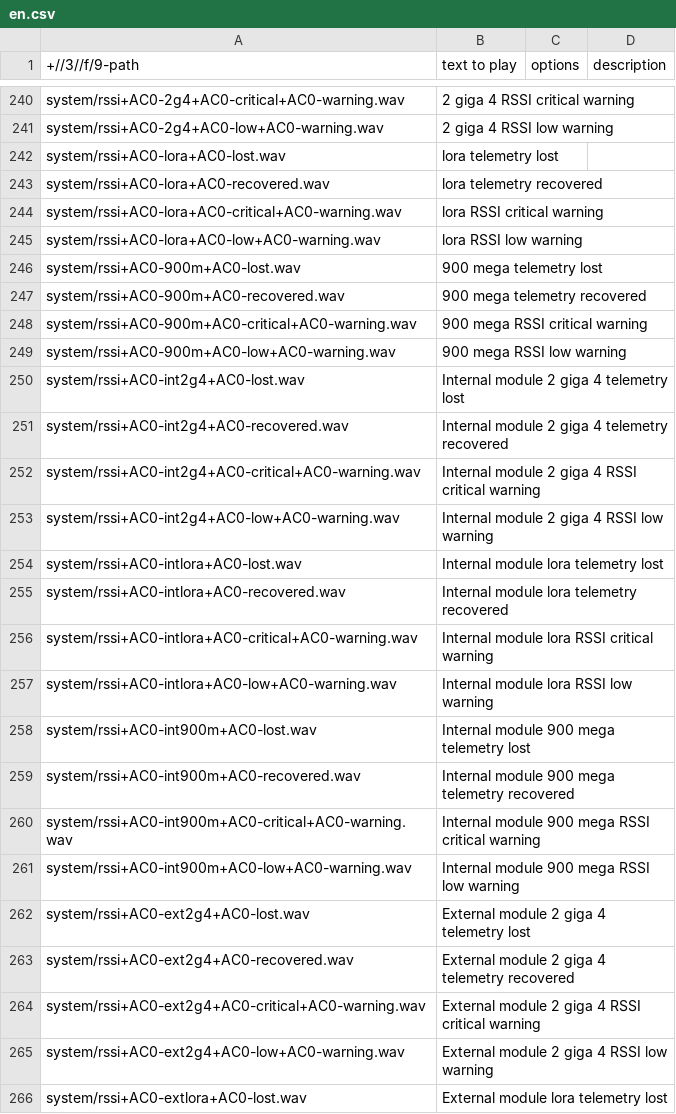
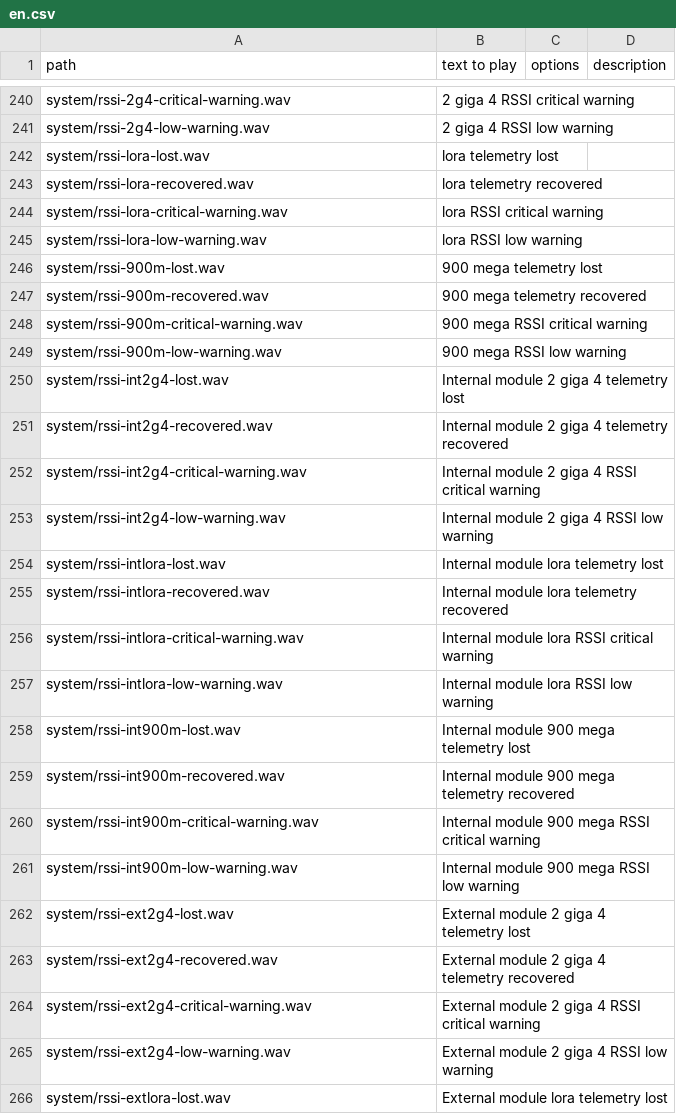
Before and after one commit to KevinFairgrieve/ETHOS-Feedback-Community, a CSV file: audio/en/en.csv, drawn as a sheet; only a part is shown, gaps mark what is left out; the diff covers the shown part only; the diff names each change by its address in the sheet, - before the commit and + after, or states it on an @@ line.

```diff
--- a/audio/en/en.csv
+++ b/audio/en/en.csv
-A1: +//3//f/9-path
+A1: path
-A240 (path): system/rssi+AC0-2g4+AC0-critical+AC0-warning.wav
+A240 (path): system/rssi-2g4-critical-warning.wav
-A241 (path): system/rssi+AC0-2g4+AC0-low+AC0-warning.wav
+A241 (path): system/rssi-2g4-low-warning.wav
-A242 (path): system/rssi+AC0-lora+AC0-lost.wav
+A242 (path): system/rssi-lora-lost.wav
-A243 (path): system/rssi+AC0-lora+AC0-recovered.wav
+A243 (path): system/rssi-lora-recovered.wav
-A244 (path): system/rssi+AC0-lora+AC0-critical+AC0-warning.wav
+A244 (path): system/rssi-lora-critical-warning.wav
-A245 (path): system/rssi+AC0-lora+AC0-low+AC0-warning.wav
+A245 (path): system/rssi-lora-low-warning.wav
-A246 (path): system/rssi+AC0-900m+AC0-lost.wav
+A246 (path): system/rssi-900m-lost.wav
-A247 (path): system/rssi+AC0-900m+AC0-recovered.wav
+A247 (path): system/rssi-900m-recovered.wav
-A248 (path): system/rssi+AC0-900m+AC0-critical+AC0-warning.wav
+A248 (path): system/rssi-900m-critical-warning.wav
-A249 (path): system/rssi+AC0-900m+AC0-low+AC0-warning.wav
+A249 (path): system/rssi-900m-low-warning.wav
-A250 (path): system/rssi+AC0-int2g4+AC0-lost.wav
+A250 (path): system/rssi-int2g4-lost.wav
-A251 (path): system/rssi+AC0-int2g4+AC0-recovered.wav
+A251 (path): system/rssi-int2g4-recovered.wav
-A252 (path): system/rssi+AC0-int2g4+AC0-critical+AC0-warning.wav
+A252 (path): system/rssi-int2g4-critical-warning.wav
-A253 (path): system/rssi+AC0-int2g4+AC0-low+AC0-warning.wav
+A253 (path): system/rssi-int2g4-low-warning.wav
-A254 (path): system/rssi+AC0-intlora+AC0-lost.wav
+A254 (path): system/rssi-intlora-lost.wav
-A255 (path): system/rssi+AC0-intlora+AC0-recovered.wav
+A255 (path): system/rssi-intlora-recovered.wav
-A256 (path): system/rssi+AC0-intlora+AC0-critical+AC0-warning.wav
+A256 (path): system/rssi-intlora-critical-warning.wav
-A257 (path): system/rssi+AC0-intlora+AC0-low+AC0-warning.wav
+A257 (path): system/rssi-intlora-low-warning.wav
-A258 (path): system/rssi+AC0-int900m+AC0-lost.wav
+A258 (path): system/rssi-int900m-lost.wav
-A259 (path): system/rssi+AC0-int900m+AC0-recovered.wav
+A259 (path): system/rssi-int900m-recovered.wav
-A260 (path): system/rssi+AC0-int900m+AC0-critical+AC0-warning.wav
+A260 (path): system/rssi-int900m-critical-warning.wav
-A261 (path): system/rssi+AC0-int900m+AC0-low+AC0-warning.wav
+A261 (path): system/rssi-int900m-low-warning.wav
-A262 (path): system/rssi+AC0-ext2g4+AC0-lost.wav
+A262 (path): system/rssi-ext2g4-lost.wav
-A263 (path): system/rssi+AC0-ext2g4+AC0-recovered.wav
+A263 (path): system/rssi-ext2g4-recovered.wav
-A264 (path): system/rssi+AC0-ext2g4+AC0-critical+AC0-warning.wav
+A264 (path): system/rssi-ext2g4-critical-warning.wav
-A265 (path): system/rssi+AC0-ext2g4+AC0-low+AC0-warning.wav
+A265 (path): system/rssi-ext2g4-low-warning.wav
-A266 (path): system/rssi+AC0-extlora+AC0-lost.wav
+A266 (path): system/rssi-extlora-lost.wav
```
Also changed, not shown: 5 added rows, 1 removed row and 117 edited cells elsewhere in this file, 1 other file.
